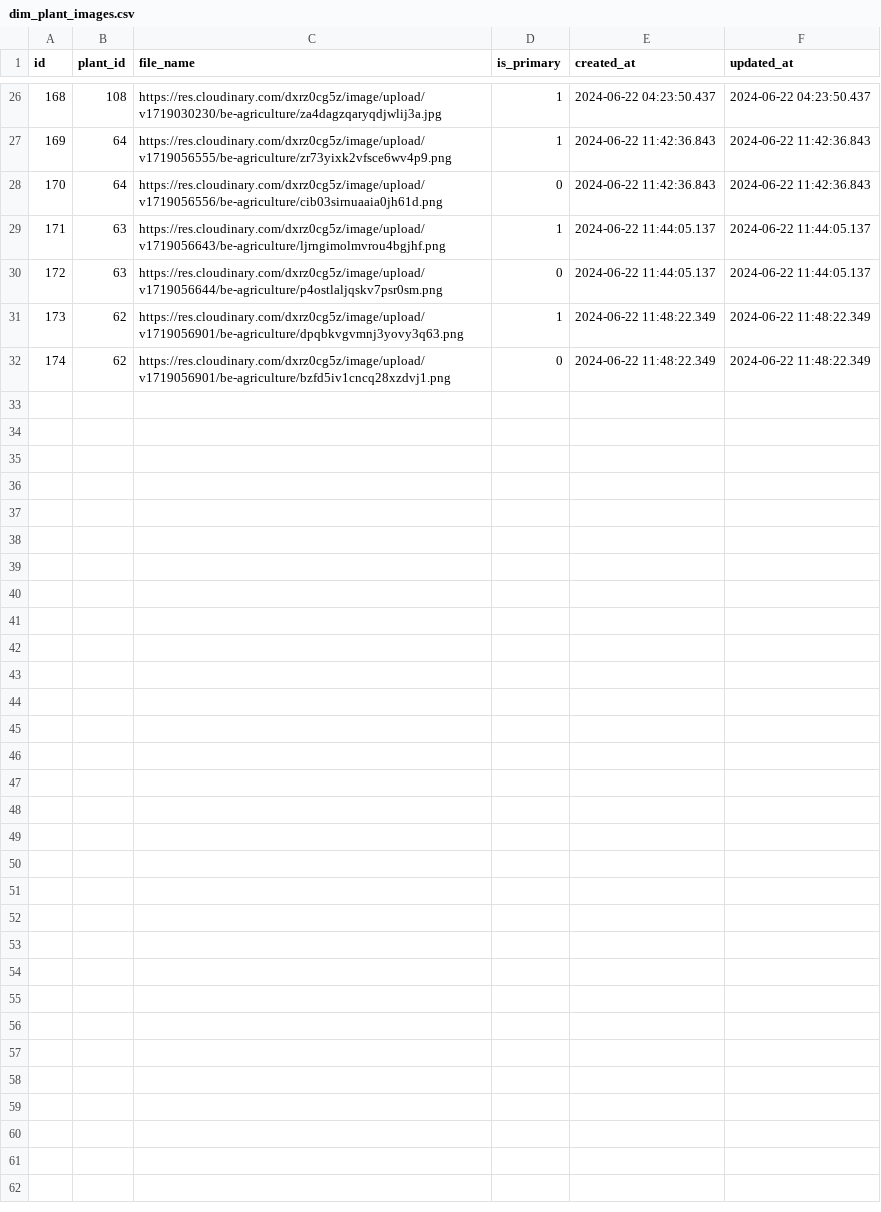
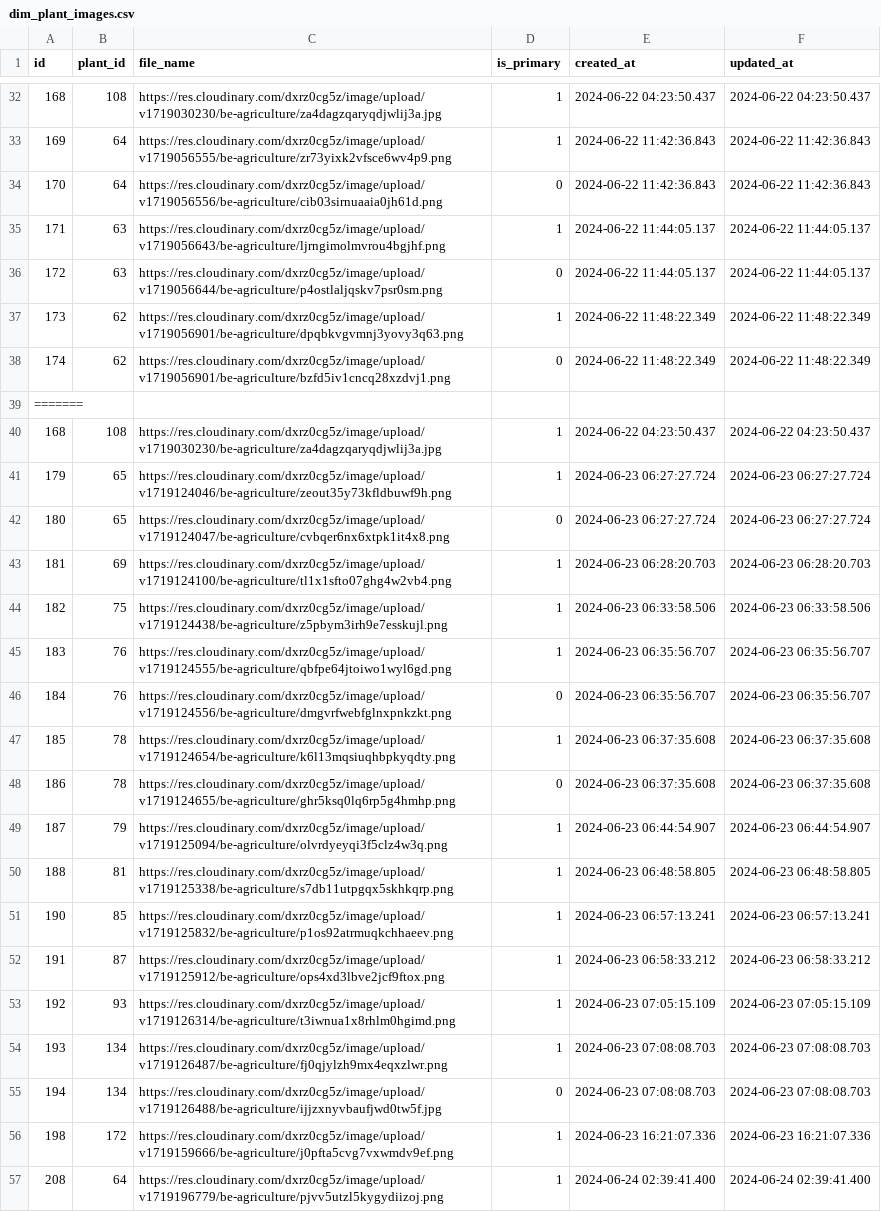
Before and after one commit to Plantopia-Alterra-Academy-Batch-6/de-capstone-km-alterra-batch-6, a CSV file: data_source_dimensional/dim_plant_images.csv, drawn as a sheet; only a part is shown, gaps mark what is left out; the diff covers the shown part only.

```diff
--- a/data_source_dimensional/dim_plant_images.csv
+++ b/data_source_dimensional/dim_plant_images.csv
@@ -32 +38,20 @@ id,plant_id,file_name,is_primary,created_at,updated_at
 174,62,https://res.cloudinary.com/dxrz0cg5z/image/upload/v1719056901/be-agriculture/bzfd5iv1cncq28xzdvj1.png,0,2024-06-22 11:48:22.349,2024-06-22 11:48:22.349
+=======
+168,108,https://res.cloudinary.com/dxrz0cg5z/image/upload/v1719030230/be-agriculture/za4dagzqaryqdjwlij3a.jpg,1,2024-06-22 04:23:50.437,2024-06-22 04:23:50.437
+179,65,https://res.cloudinary.com/dxrz0cg5z/image/upload/v1719124046/be-agriculture/zeout35y73kfldbuwf9h.png,1,2024-06-23 06:27:27.724,2024-06-23 06:27:27.724
+180,65,https://res.cloudinary.com/dxrz0cg5z/image/upload/v1719124047/be-agriculture/cvbqer6nx6xtpk1it4x8.png,0,2024-06-23 06:27:27.724,2024-06-23 06:27:27.724
+181,69,https://res.cloudinary.com/dxrz0cg5z/image/upload/v1719124100/be-agriculture/tl1x1sfto07ghg4w2vb4.png,1,2024-06-23 06:28:20.703,2024-06-23 06:28:20.703
+182,75,https://res.cloudinary.com/dxrz0cg5z/image/upload/v1719124438/be-agriculture/z5pbym3irh9e7esskujl.png,1,2024-06-23 06:33:58.506,2024-06-23 06:33:58.506
+183,76,https://res.cloudinary.com/dxrz0cg5z/image/upload/v1719124555/be-agriculture/qbfpe64jtoiwo1wyl6gd.png,1,2024-06-23 06:35:56.707,2024-06-23 06:35:56.707
+184,76,https://res.cloudinary.com/dxrz0cg5z/image/upload/v1719124556/be-agriculture/dmgvrfwebfglnxpnkzkt.png,0,2024-06-23 06:35:56.707,2024-06-23 06:35:56.707
+185,78,https://res.cloudinary.com/dxrz0cg5z/image/upload/v1719124654/be-agriculture/k6l13mqsiuqhbpkyqdty.png,1,2024-06-23 06:37:35.608,2024-06-23 06:37:35.608
+186,78,https://res.cloudinary.com/dxrz0cg5z/image/upload/v1719124655/be-agriculture/ghr5ksq0lq6rp5g4hmhp.png,0,2024-06-23 06:37:35.608,2024-06-23 06:37:35.608
+187,79,https://res.cloudinary.com/dxrz0cg5z/image/upload/v1719125094/be-agriculture/olvrdyeyqi3f5clz4w3q.png,1,2024-06-23 06:44:54.907,2024-06-23 06:44:54.907
+188,81,https://res.cloudinary.com/dxrz0cg5z/image/upload/v1719125338/be-agriculture/s7db11utpgqx5skhkqrp.png,1,2024-06-23 06:48:58.805,2024-06-23 06:48:58.805
+190,85,https://res.cloudinary.com/dxrz0cg5z/image/upload/v1719125832/be-agriculture/p1os92atrmuqkchhaeev.png,1,2024-06-23 06:57:13.241,2024-06-23 06:57:13.241
+191,87,https://res.cloudinary.com/dxrz0cg5z/image/upload/v1719125912/be-agriculture/ops4xd3lbve2jcf9ftox.png,1,2024-06-23 06:58:33.212,2024-06-23 06:58:33.212
+192,93,https://res.cloudinary.com/dxrz0cg5z/image/upload/v1719126314/be-agriculture/t3iwnua1x8rhlm0hgimd.png,1,2024-06-23 07:05:15.109,2024-06-23 07:05:15.109
+193,134,https://res.cloudinary.com/dxrz0cg5z/image/upload/v1719126487/be-agriculture/fj0qjylzh9mx4eqxzlwr.png,1,2024-06-23 07:08:08.703,2024-06-23 07:08:08.703
+194,134,https://res.cloudinary.com/dxrz0cg5z/image/upload/v1719126488/be-agriculture/ijjzxnyvbaufjwd0tw5f.jpg,0,2024-06-23 07:08:08.703,2024-06-23 07:08:08.703
+198,172,https://res.cloudinary.com/dxrz0cg5z/image/upload/v1719159666/be-agriculture/j0pfta5cvg7vxwmdv9ef.png,1,2024-06-23 16:21:07.336,2024-06-23 16:21:07.336
+208,64,https://res.cloudinary.com/dxrz0cg5z/image/upload/v1719196779/be-agriculture/pjvv5utzl5kygydiizoj.png,1,2024-06-24 02:39:41.400,2024-06-24 02:39:41.400
```
Also changed, not shown: 15 added rows elsewhere in this file, data_source_csv/plant_instruction_categories.csv, data_source_csv/watering_histories.csv, 23 other files.
